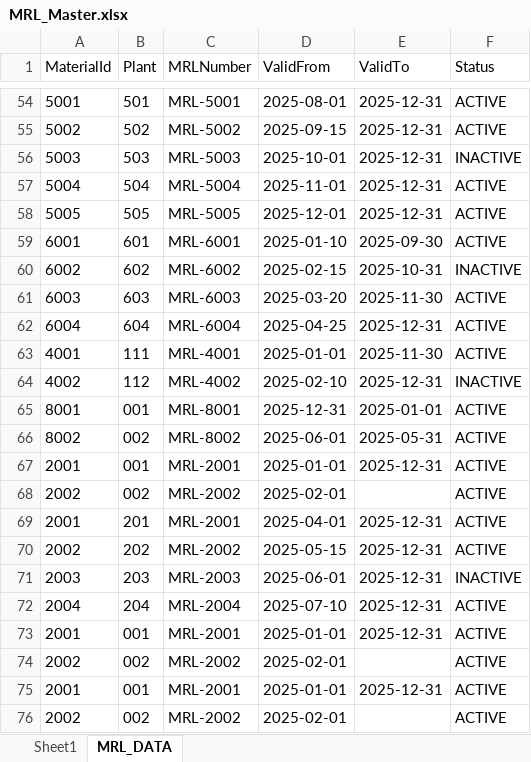
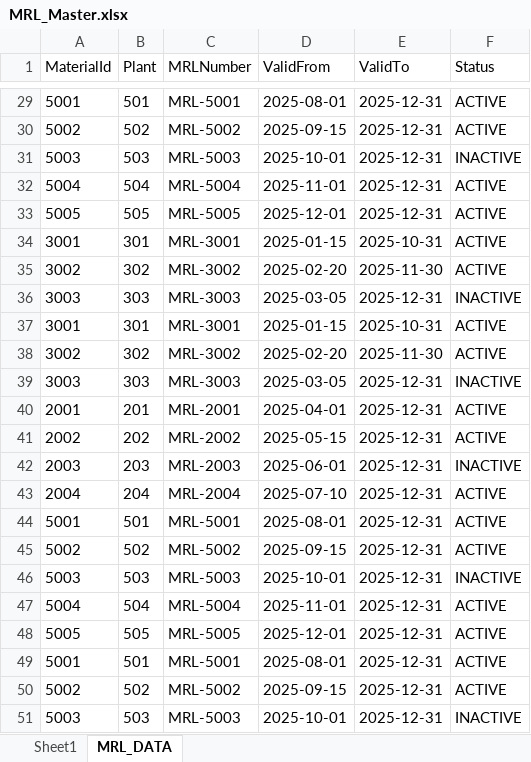
Before and after one commit to Venkatesh771/MRL-Dataupload, an Excel workbook: mrl-backend/excel/MRL_Master.xlsx, sheet MRL_DATA, drawn as a sheet; only a part is shown, gaps mark what is left out; values as stored, in another font and other column widths than the file's, no borders; removed rows and columns are numbered as before the commit, all else as after; the diff covers the shown part only; the diff names each change by its address in the sheet, - before the commit and + after, or states it on an @@ line.

```diff
--- a/mrl-backend/excel/MRL_Master.xlsx (sheet MRL_DATA)
+++ b/mrl-backend/excel/MRL_Master.xlsx (sheet MRL_DATA)
-row 59: 6001 | 601 | MRL-6001 | 2025-01-10 | 2025-09-30 | ACTIVE
-row 60: 6002 | 602 | MRL-6002 | 2025-02-15 | 2025-10-31 | INACTIVE
-row 61: 6003 | 603 | MRL-6003 | 2025-03-20 | 2025-11-30 | ACTIVE
-row 62: 6004 | 604 | MRL-6004 | 2025-04-25 | 2025-12-31 | ACTIVE
-row 63: 4001 | 111 | MRL-4001 | 2025-01-01 | 2025-11-30 | ACTIVE
-row 64: 4002 | 112 | MRL-4002 | 2025-02-10 | 2025-12-31 | INACTIVE
-row 65: 8001 | 001 | MRL-8001 | 2025-12-31 | 2025-01-01 | ACTIVE
-row 66: 8002 | 002 | MRL-8002 | 2025-06-01 | 2025-05-31 | ACTIVE
-row 67: 2001 | 001 | MRL-2001 | 2025-01-01 | 2025-12-31 | ACTIVE
-row 68: 2002 | 002 | MRL-2002 | 2025-02-01 |  | ACTIVE
+row 34: 3001 | 301 | MRL-3001 | 2025-01-15 | 2025-10-31 | ACTIVE
+row 35: 3002 | 302 | MRL-3002 | 2025-02-20 | 2025-11-30 | ACTIVE
+row 36: 3003 | 303 | MRL-3003 | 2025-03-05 | 2025-12-31 | INACTIVE
+row 37: 3001 | 301 | MRL-3001 | 2025-01-15 | 2025-10-31 | ACTIVE
+row 38: 3002 | 302 | MRL-3002 | 2025-02-20 | 2025-11-30 | ACTIVE
+row 39: 3003 | 303 | MRL-3003 | 2025-03-05 | 2025-12-31 | INACTIVE
-A44 (MaterialId): 2001
+A44 (MaterialId): 5001
-B44 (Plant): 001
+B44 (Plant): 501
-C44 (MRLNumber): MRL-2001
+C44 (MRLNumber): MRL-5001
-D44 (ValidFrom): 2025-01-01
+D44 (ValidFrom): 2025-08-01
-row 74: 2002 | 002 | MRL-2002 | 2025-02-01 |  | ACTIVE
+row 45: 5002 | 502 | MRL-5002 | 2025-09-15 | 2025-12-31 | ACTIVE
+row 46: 5003 | 503 | MRL-5003 | 2025-10-01 | 2025-12-31 | INACTIVE
+row 47: 5004 | 504 | MRL-5004 | 2025-11-01 | 2025-12-31 | ACTIVE
+row 48: 5005 | 505 | MRL-5005 | 2025-12-01 | 2025-12-31 | ACTIVE
-A49 (MaterialId): 2001
+A49 (MaterialId): 5001
-B49 (Plant): 001
+B49 (Plant): 501
-C49 (MRLNumber): MRL-2001
+C49 (MRLNumber): MRL-5001
-D49 (ValidFrom): 2025-01-01
+D49 (ValidFrom): 2025-08-01
-row 76: 2002 | 002 | MRL-2002 | 2025-02-01 |  | ACTIVE
+row 50: 5002 | 502 | MRL-5002 | 2025-09-15 | 2025-12-31 | ACTIVE
+row 51: 5003 | 503 | MRL-5003 | 2025-10-01 | 2025-12-31 | INACTIVE
```
Also changed, not shown: 2 added rows, 25 removed rows and 10 moved rows elsewhere in this sheet, 3 other files.
